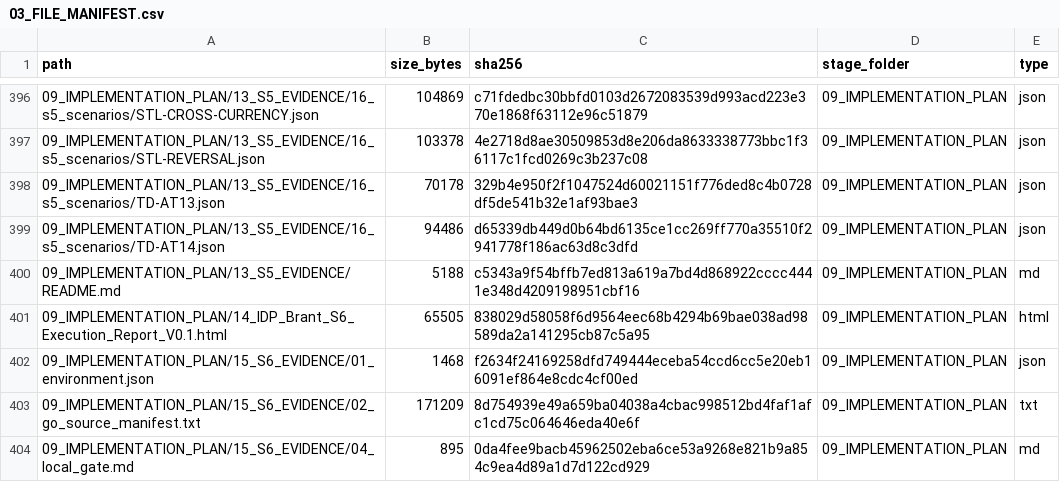
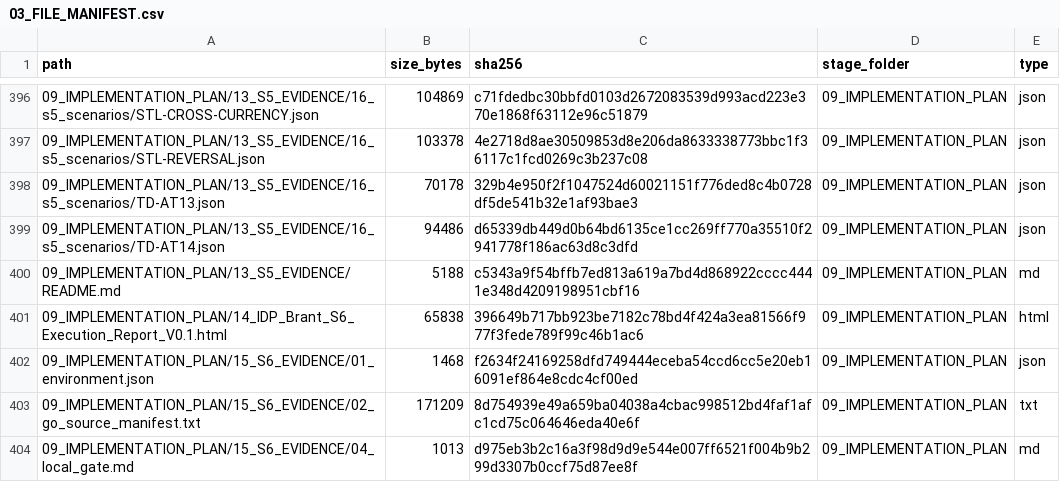
Before and after one commit to idp-xyz/idp-brantgo, a CSV file: docs/00_START_HERE/03_FILE_MANIFEST.csv, drawn as a sheet; only a part is shown, gaps mark what is left out; the diff covers the shown part only.

```diff
--- a/docs/00_START_HERE/03_FILE_MANIFEST.csv
+++ b/docs/00_START_HERE/03_FILE_MANIFEST.csv
@@ -400,5 +400,5 @@
 09_IMPLEMENTATION_PLAN/13_S5_EVIDENCE/README.md,5188,c5343a9f54bffb7ed813a619a7bd4d868922cccc4441e348d4209198951cbf16,09_IMPLEMENTATION_PLAN,md
-09_IMPLEMENTATION_PLAN/14_IDP_Brant_S6_Execution_Report_V0.1.html,65505,838029d58058f6d9564eec68b4294b69bae038ad98589da2a141295cb87c5a95,09_IMPLEMENTATION_PLAN,html
+09_IMPLEMENTATION_PLAN/14_IDP_Brant_S6_Execution_Report_V0.1.html,65838,396649b717bb923be7182c78bd4f424a3ea81566f977f3fede789f99c46b1ac6,09_IMPLEMENTATION_PLAN,html
 09_IMPLEMENTATION_PLAN/15_S6_EVIDENCE/01_environment.json,1468,f2634f24169258dfd749444eceba54ccd6cc5e20eb16091ef864e8cdc4cf00ed,09_IMPLEMENTATION_PLAN,json
 09_IMPLEMENTATION_PLAN/15_S6_EVIDENCE/02_go_source_manifest.txt,171209,8d754939e49a659ba04038a4cbac998512bd4faf1afc1cd75c064646eda40e6f,09_IMPLEMENTATION_PLAN,txt
-09_IMPLEMENTATION_PLAN/15_S6_EVIDENCE/04_local_gate.md,895,0da4fee9bacb45962502eba6ce53a9268e821b9a854c9ea4d89a1d7d122cd929,09_IMPLEMENTATION_PLAN,md
+09_IMPLEMENTATION_PLAN/15_S6_EVIDENCE/04_local_gate.md,1013,d975eb3b2c16a3f98d9d9e544e007ff6521f004b9b299d3307b0ccf75d87ee8f,09_IMPLEMENTATION_PLAN,md
```
Also changed, not shown: 1 added row and 21 edited cells elsewhere in this file, docs/09_IMPLEMENTATION_PLAN/03_IDP_Brant_WBS_V0.1.csv, 15 other files.
